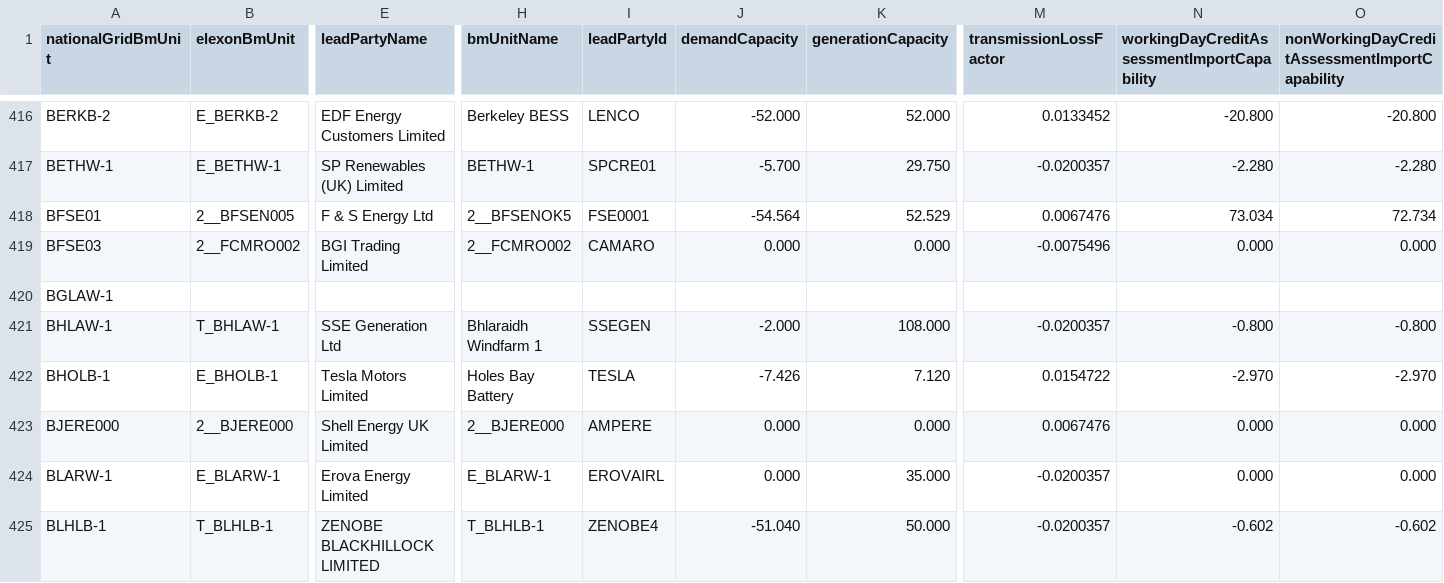
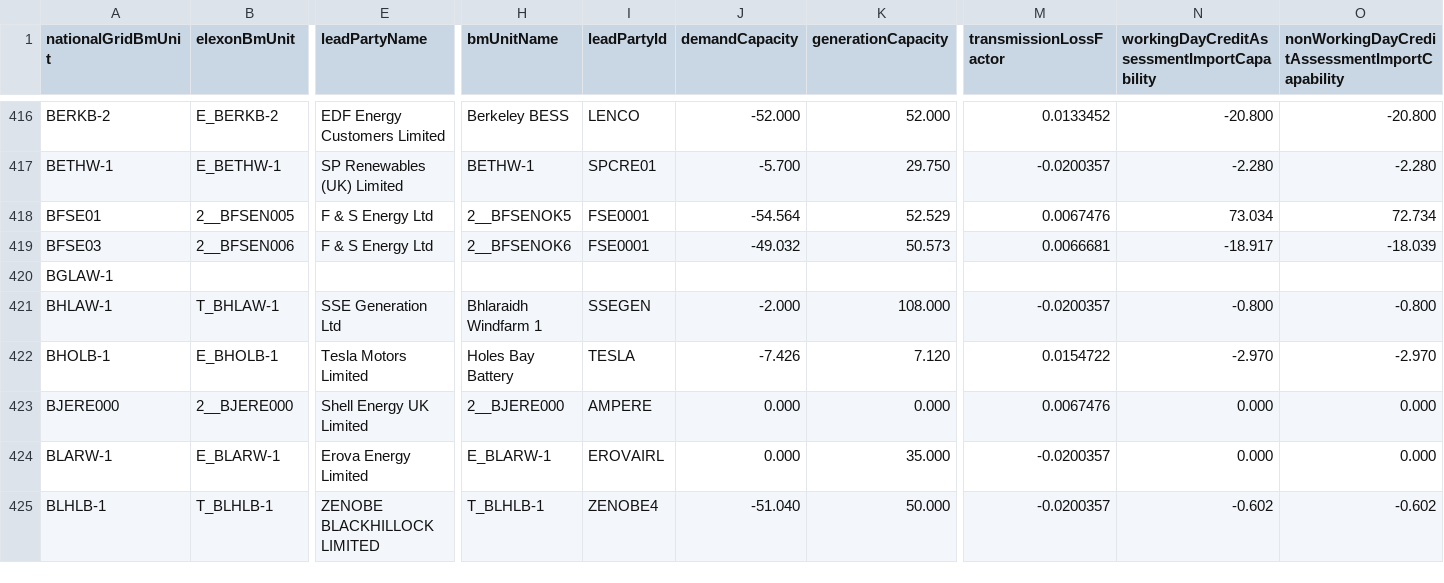
Before and after one commit to e-zaline/power-plant-explorer, a CSV file: data/unit list/elexon/ElexonUnits.csv, drawn as a sheet; only a part is shown, gaps mark what is left out; the diff covers the shown part only; the diff names each change by its address in the sheet, - before the commit and + after, or states it on an @@ line.

```diff
--- a/data/unit list/elexon/ElexonUnits.csv
+++ b/data/unit list/elexon/ElexonUnits.csv
-B419 (elexonBmUnit): 2__FCMRO002
+B419 (elexonBmUnit): 2__BFSEN006
-E419 (leadPartyName): BGI Trading Limited
+E419 (leadPartyName): F & S Energy Ltd
-H419 (bmUnitName): 2__FCMRO002
+H419 (bmUnitName): 2__BFSENOK6
-I419 (leadPartyId): CAMARO
+I419 (leadPartyId): FSE0001
-J419 (demandCapacity): 0.000
+J419 (demandCapacity): -49.032
-K419 (generationCapacity): 0.000
+K419 (generationCapacity): 50.573
-M419 (transmissionLossFactor): -0.0075496
+M419 (transmissionLossFactor): 0.0066681
-N419: 0.000
+N419: -18.917
-O419: 0.000
+O419: -18.039
```
Also changed, not shown: 1 added row and 18 edited cells elsewhere in this file, 3 other files.
